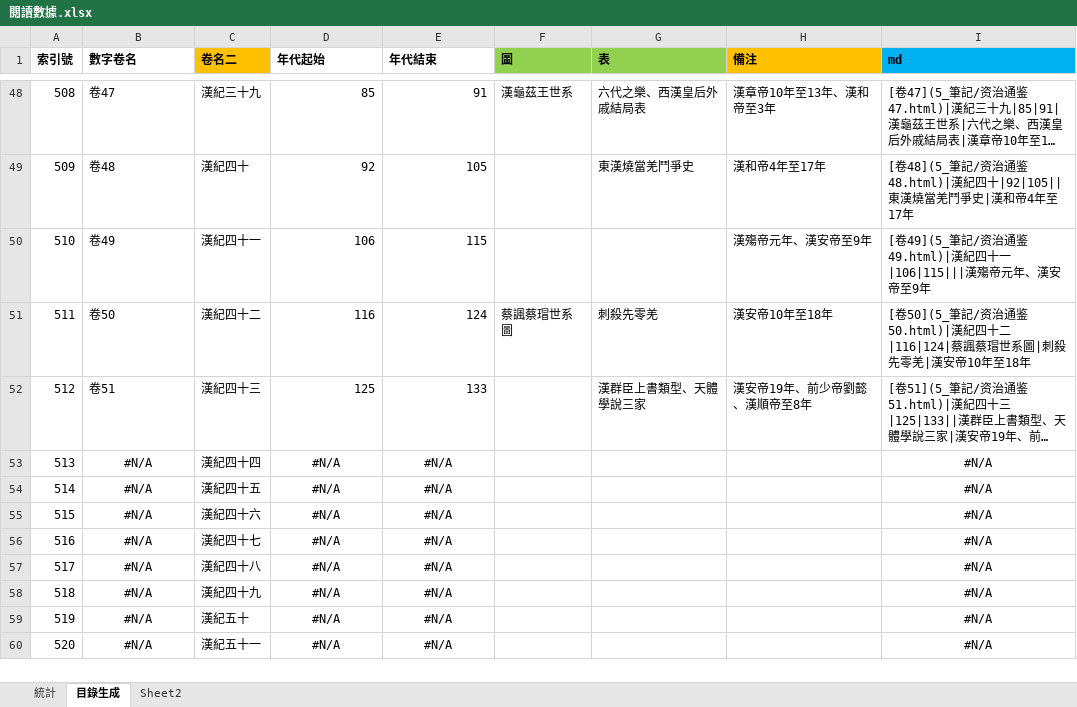
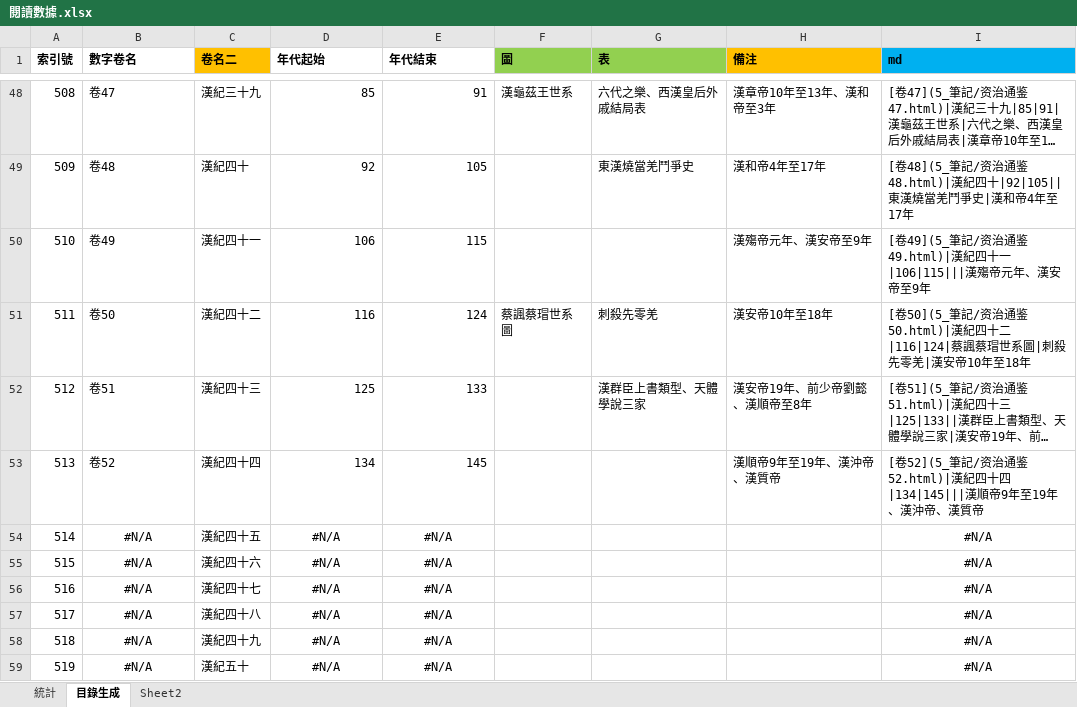
Before and after one commit to gamefang/zizhitongjian, an Excel workbook: 5_筆記/閱讀數據.xlsx, sheet 目錄生成, drawn as a sheet; only a part is shown, gaps mark what is left out; the shorter side is filled out with more unchanged rows; long unchanged cells end in …; values as stored, in another font and other column widths than the file's, no borders; the diff names each change by its address in the sheet, - before the commit and + after, or states it on an @@ line.

```diff
--- a/5_筆記/閱讀數據.xlsx (sheet 目錄生成)
+++ b/5_筆記/閱讀數據.xlsx (sheet 目錄生成)
-B53 (數字卷名): #N/A
+B53 (數字卷名): 卷52
-B53 alignment: center
+B53 alignment: left
-D53 (年代起始): #N/A
+D53 (年代起始): 134
-D53:E53 alignment: center
+D53:E53 alignment: right
-E53 (年代結束): #N/A
+E53 (年代結束): 145
-H53 (備注): (empty)
+H53 (備注): 漢順帝9年至19年、漢沖帝、漢質帝
-I53 (md): #N/A
+I53 (md): [卷52](5_筆記/资治通鉴52.html)|漢紀四十四|134|145|||漢順帝9年至19年、漢沖帝、漢質帝
-I53 alignment: center
+I53 alignment: left
```
Also changed, not shown: sheet 統計, charts or pictures, 11 other files.
